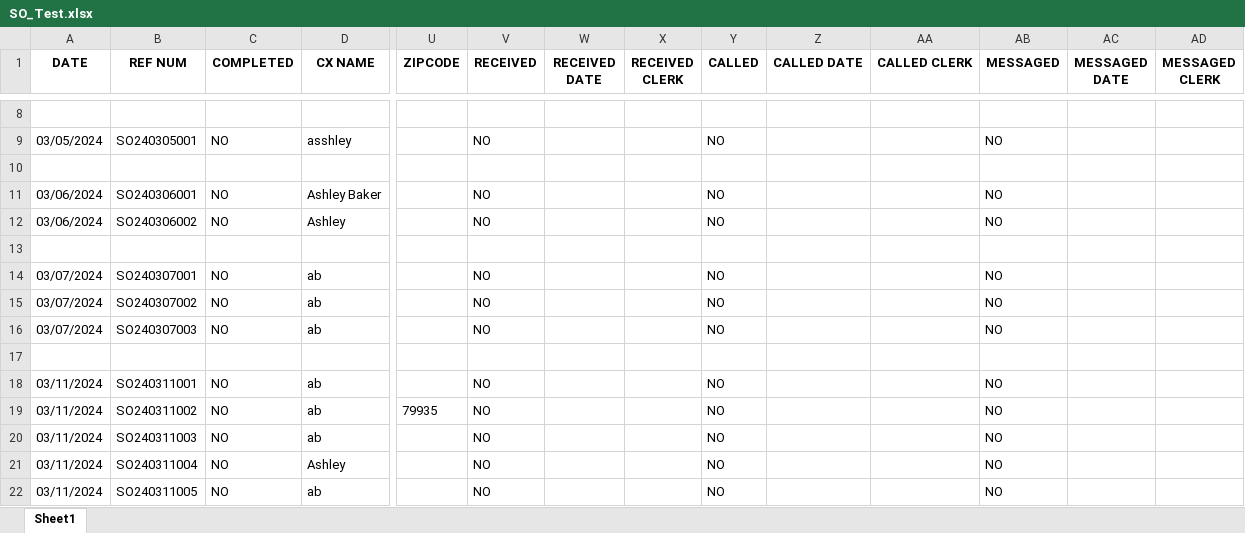
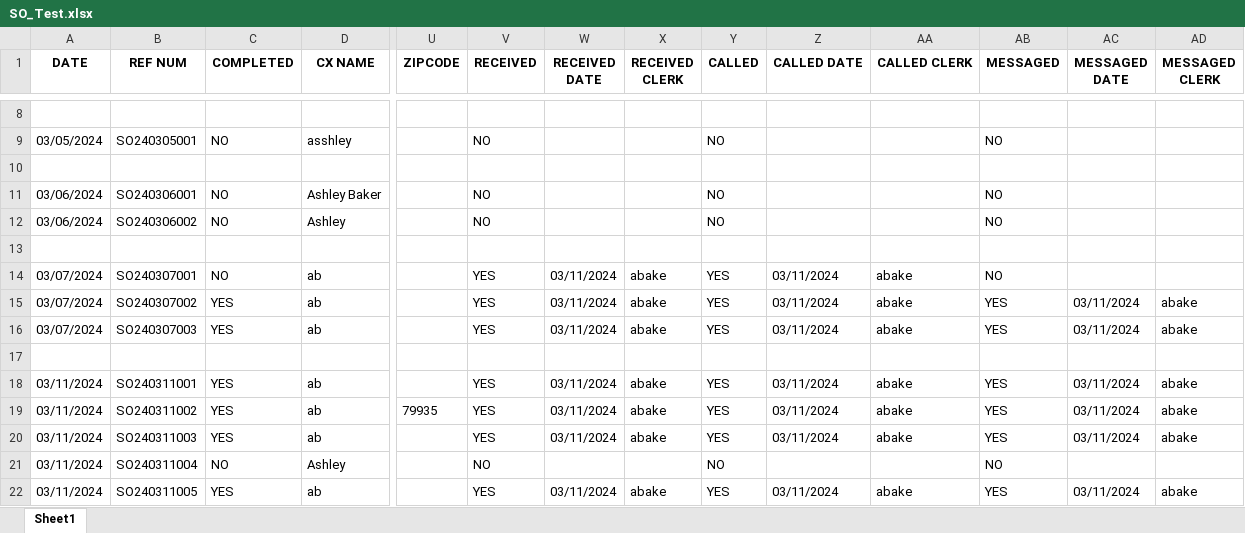
Before and after one commit to abaker3003/AllThatMusic_SpecialOrdersForm, an Excel workbook: SO_Test.xlsx, sheet Sheet1, drawn as a sheet; only a part is shown, gaps mark what is left out; values as stored, in another font and other column widths than the file's, no borders; the diff covers the shown part only; the diff names each change by its address in the sheet, - before the commit and + after, or states it on an @@ line.

Commit message:
Update SO_Test.xlsx

```diff
--- a/SO_Test.xlsx (sheet Sheet1)
+++ b/SO_Test.xlsx (sheet Sheet1)
-V14:V16 (RECEIVED): NO
+V14:V16 (RECEIVED): YES
-W14:W16 (RECEIVED DATE): (empty)
+W14:W16 (RECEIVED DATE): 03/11/2024
-X14:X16 (RECEIVED CLERK): (empty)
+X14:X16 (RECEIVED CLERK): abake
-Y14:Y16 (CALLED): NO
+Y14:Y16 (CALLED): YES
-Z14:Z16 (CALLED DATE): (empty)
+Z14:Z16 (CALLED DATE): 03/11/2024
-AA14:AA16 (CALLED CLERK): (empty)
+AA14:AA16 (CALLED CLERK): abake
-C15:C16 (COMPLETED): NO
+C15:C16 (COMPLETED): YES
-AB15:AB16 (MESSAGED): NO
+AB15:AB16 (MESSAGED): YES
-AC15:AC16 (MESSAGED DATE): (empty)
+AC15:AC16 (MESSAGED DATE): 03/11/2024
-AD15:AD16 (MESSAGED CLERK): (empty)
+AD15:AD16 (MESSAGED CLERK): abake
-C18:C20 (COMPLETED): NO
+C18:C20 (COMPLETED): YES
-V18:V20 (RECEIVED): NO
+V18:V20 (RECEIVED): YES
-W18:W20 (RECEIVED DATE): (empty)
+W18:W20 (RECEIVED DATE): 03/11/2024
-X18:X20 (RECEIVED CLERK): (empty)
+X18:X20 (RECEIVED CLERK): abake
-Y18:Y20 (CALLED): NO
+Y18:Y20 (CALLED): YES
-Z18:Z20 (CALLED DATE): (empty)
+Z18:Z20 (CALLED DATE): 03/11/2024
-AA18:AA20 (CALLED CLERK): (empty)
+AA18:AA20 (CALLED CLERK): abake
-AB18:AB20 (MESSAGED): NO
+AB18:AB20 (MESSAGED): YES
-AC18:AC20 (MESSAGED DATE): (empty)
+AC18:AC20 (MESSAGED DATE): 03/11/2024
-AD18:AD20 (MESSAGED CLERK): (empty)
+AD18:AD20 (MESSAGED CLERK): abake
-C22 (COMPLETED): NO
+C22 (COMPLETED): YES
-V22 (RECEIVED): NO
+V22 (RECEIVED): YES
-W22 (RECEIVED DATE): (empty)
+W22 (RECEIVED DATE): 03/11/2024
-X22 (RECEIVED CLERK): (empty)
+X22 (RECEIVED CLERK): abake
-Y22 (CALLED): NO
+Y22 (CALLED): YES
-Z22 (CALLED DATE): (empty)
+Z22 (CALLED DATE): 03/11/2024
-AA22 (CALLED CLERK): (empty)
+AA22 (CALLED CLERK): abake
-AB22 (MESSAGED): NO
+AB22 (MESSAGED): YES
-AC22 (MESSAGED DATE): (empty)
+AC22 (MESSAGED DATE): 03/11/2024
-AD22 (MESSAGED CLERK): (empty)
+AD22 (MESSAGED CLERK): abake
```
Also changed, not shown: 26 edited cells elsewhere in this sheet.
